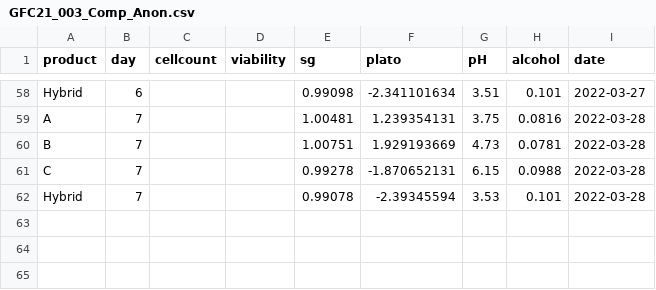
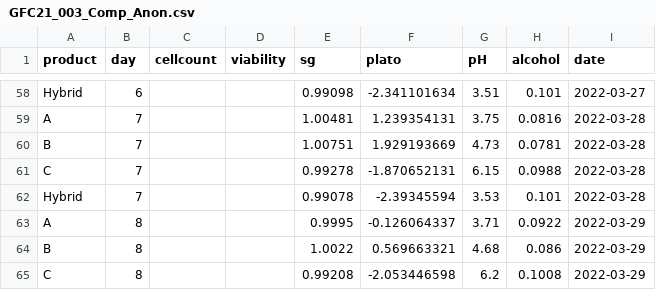
Before and after one commit to danielgusmer/GFC21_003_Comp, a CSV file: GFC21_003_Comp_Anon.csv, drawn as a sheet; only a part is shown, gaps mark what is left out.

```diff
--- a/GFC21_003_Comp_Anon.csv
+++ b/GFC21_003_Comp_Anon.csv
@@ -62 +62,4 @@ C,7,,,0.99278,-1.870652131,6.15,0.0988,2022-03-28
 Hybrid,7,,,0.99078,-2.39345594,3.53,0.101,2022-03-28
+A,8,,,0.9995,-0.126064337,3.71,0.0922,2022-03-29
+B,8,,,1.0022,0.569663321,4.68,0.086,2022-03-29
+C,8,,,0.99208,-2.053446598,6.2,0.1008,2022-03-29
```
Also changed, not shown: 3 other files.
